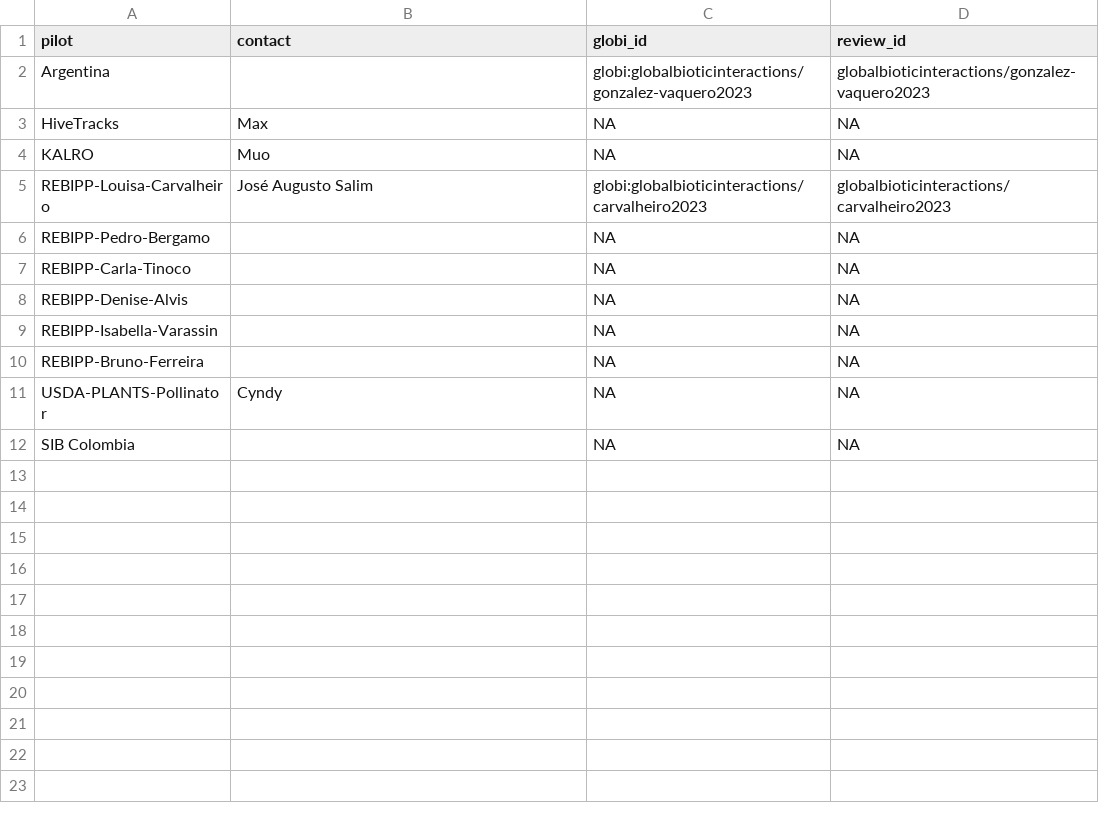
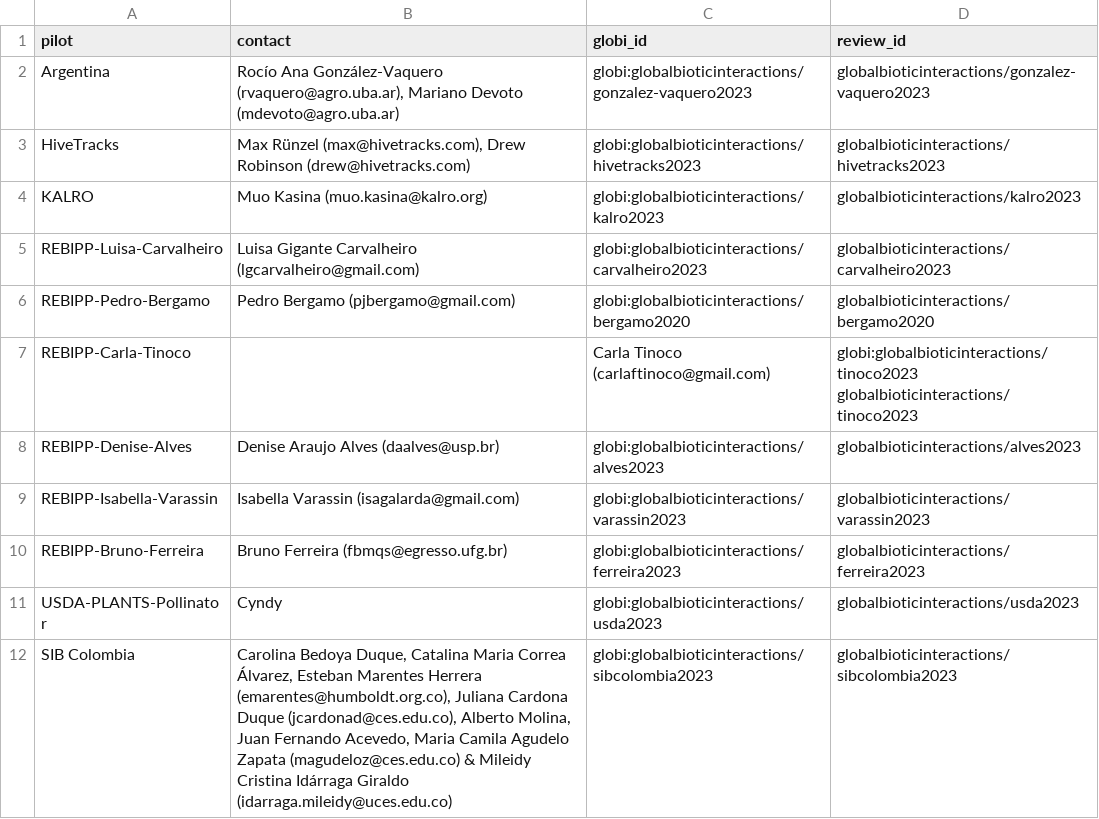
Before and after one commit to globalbioticinteractions/globalbioticinteractions.github.io, a TSV file: _data/worldfair.tsv, drawn as a sheet.

Commit message:
Add worldfair repositories
Add new dataset repositories of WorlfFAIR pilots

```diff
--- a/_data/worldfair.tsv
+++ b/_data/worldfair.tsv
@@ -1,12 +1,12 @@
 pilot	contact	globi_id	review_id
-Argentina		globi:globalbioticinteractions/gonzalez-vaquero2023	globalbioticinteractions/gonzalez-vaquero2023
-HiveTracks	Max	NA	NA
-KALRO	Muo	NA	NA
-REBIPP-Louisa-Carvalheiro	José Augusto Salim	globi:globalbioticinteractions/carvalheiro2023	globalbioticinteractions/carvalheiro2023
-REBIPP-Pedro-Bergamo		NA	NA
-REBIPP-Carla-Tinoco		NA	NA
-REBIPP-Denise-Alvis		NA	NA
-REBIPP-Isabella-Varassin		NA	NA
-REBIPP-Bruno-Ferreira		NA	NA
-USDA-PLANTS-Pollinator	Cyndy	NA	NA
-SIB Colombia		NA	NA
+Argentina	Rocío Ana González-Vaquero (rvaquero@agro.uba.ar), Mariano Devoto (mdevoto@agro.uba.ar)	globi:globalbioticinteractions/gonzalez-vaquero2023	globalbioticinteractions/gonzalez-vaquero2023
+HiveTracks	Max Rünzel (max@hivetracks.com), Drew Robinson (drew@hivetracks.com)	globi:globalbioticinteractions/hivetracks2023	globalbioticinteractions/hivetracks2023
+KALRO	Muo Kasina (muo.kasina@kalro.org)	globi:globalbioticinteractions/kalro2023	globalbioticinteractions/kalro2023
+REBIPP-Luisa-Carvalheiro	Luisa Gigante Carvalheiro (lgcarvalheiro@gmail.com)	globi:globalbioticinteractions/carvalheiro2023	globalbioticinteractions/carvalheiro2023
+REBIPP-Pedro-Bergamo	Pedro Bergamo (pjbergamo@gmail.com)	globi:globalbioticinteractions/bergamo2020	globalbioticinteractions/bergamo2020
+REBIPP-Carla-Tinoco		Carla Tinoco (carlaftinoco@gmail.com)	globi:globalbioticinteractions/tinoco2023  globalbioticinteractions/tinoco2023
+REBIPP-Denise-Alves	Denise Araujo Alves (daalves@usp.br)	globi:globalbioticinteractions/alves2023	globalbioticinteractions/alves2023
+REBIPP-Isabella-Varassin	Isabella Varassin (isagalarda@gmail.com)	globi:globalbioticinteractions/varassin2023	globalbioticinteractions/varassin2023
+REBIPP-Bruno-Ferreira	Bruno Ferreira (fbmqs@egresso.ufg.br)	globi:globalbioticinteractions/ferreira2023	globalbioticinteractions/ferreira2023
+USDA-PLANTS-Pollinator	Cyndy	globi:globalbioticinteractions/usda2023	globalbioticinteractions/usda2023
+SIB Colombia	Carolina Bedoya Duque, Catalina Maria Correa Álvarez, Esteban Marentes Herrera (emarentes@humboldt.org.co), Juliana Cardona Duque (jcardonad@ces.edu.co), Alberto Molina, Juan Fernando Acevedo, Maria Camila Agudelo Zapata (magudeloz@ces.edu.co) & Mileidy Cristina Idárraga Giraldo (idarraga.mileidy@uces.edu.co)	globi:globalbioticinteractions/sibcolombia2023	globalbioticinteractions/sibcolombia2023
```
